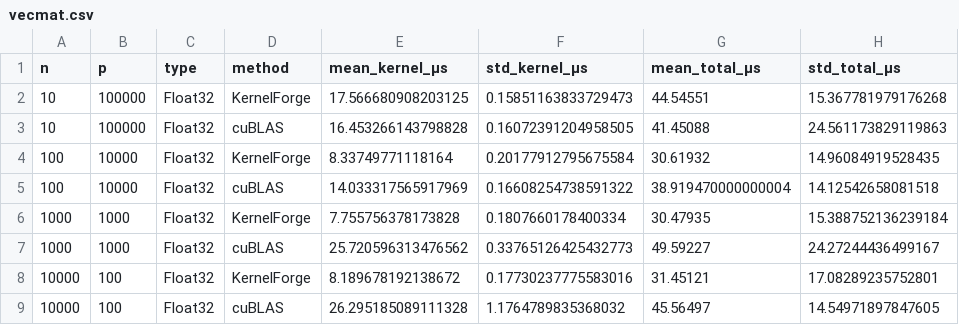
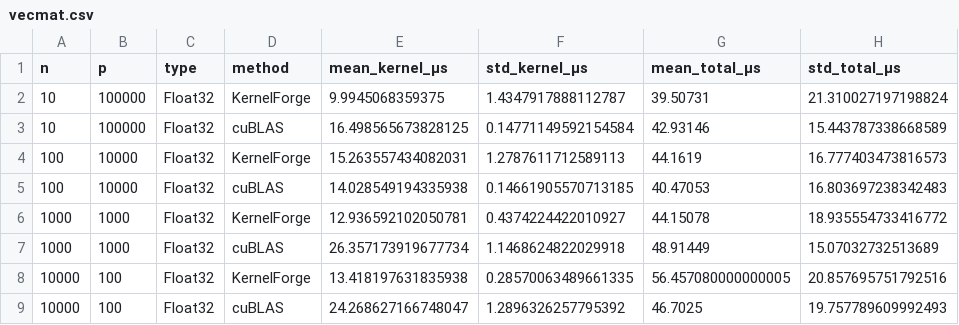
Before and after one commit to epilliat/KernelForge.jl, a CSV file: perfs/julia/results/RTX1000/vecmat.csv, drawn as a sheet; only a part is shown; the diff covers the shown part only.

```diff
--- a/perfs/julia/results/RTX1000/vecmat.csv
+++ b/perfs/julia/results/RTX1000/vecmat.csv
@@ -1,9 +1,9 @@
 n,p,type,method,mean_kernel_μs,std_kernel_μs,mean_total_μs,std_total_μs
-10,100000,Float32,KernelForge,17.566680908203125,0.15851163833729473,44.54551,15.367781979176268
-10,100000,Float32,cuBLAS,16.453266143798828,0.16072391204958505,41.45088,24.561173829119863
-100,10000,Float32,KernelForge,8.33749771118164,0.20177912795675584,30.61932,14.96084919528435
-100,10000,Float32,cuBLAS,14.033317565917969,0.16608254738591322,38.919470000000004,14.12542658081518
-1000,1000,Float32,KernelForge,7.755756378173828,0.1807660178400334,30.47935,15.388752136239184
-1000,1000,Float32,cuBLAS,25.720596313476562,0.33765126425432773,49.59227,24.27244436499167
-10000,100,Float32,KernelForge,8.189678192138672,0.17730237775583016,31.45121,17.08289235752801
-10000,100,Float32,cuBLAS,26.295185089111328,1.1764789835368032,45.56497,14.54971897847605
+10,100000,Float32,KernelForge,9.9945068359375,1.4347917888112787,39.50731,21.310027197198824
+10,100000,Float32,cuBLAS,16.498565673828125,0.14771149592154584,42.93146,15.443787338668589
+100,10000,Float32,KernelForge,15.263557434082031,1.2787611712589113,44.1619,16.777403473816573
+100,10000,Float32,cuBLAS,14.028549194335938,0.14661905570713185,40.47053,16.803697238342483
+1000,1000,Float32,KernelForge,12.936592102050781,0.4374224422010927,44.15078,18.935554733416772
+1000,1000,Float32,cuBLAS,26.357173919677734,1.1468624822029918,48.91449,15.07032732513689
+10000,100,Float32,KernelForge,13.418197631835938,0.28570063489661335,56.457080000000005,20.857695751792516
+10000,100,Float32,cuBLAS,24.268627166748047,1.2896326257795392,46.7025,19.757789609992493
```
Also changed, not shown: 136 edited cells elsewhere in this file, perfs/julia/results/RTX1000/matvec.csv, 12 other files.
